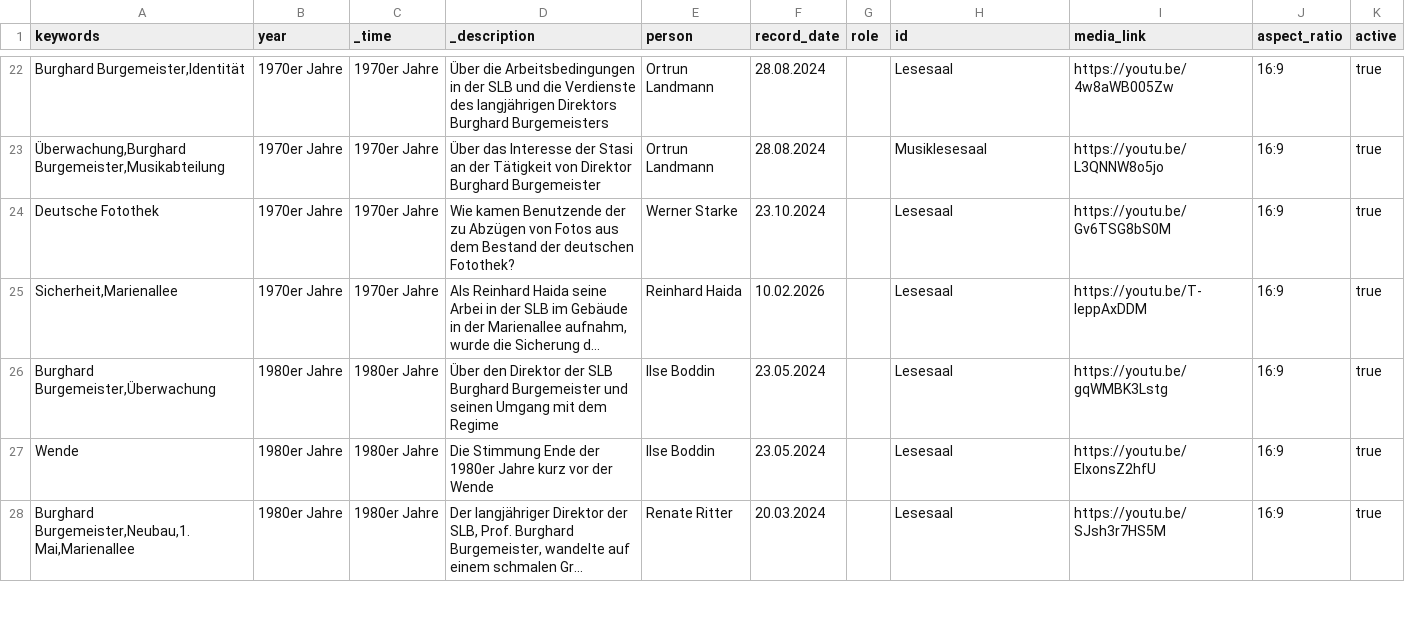
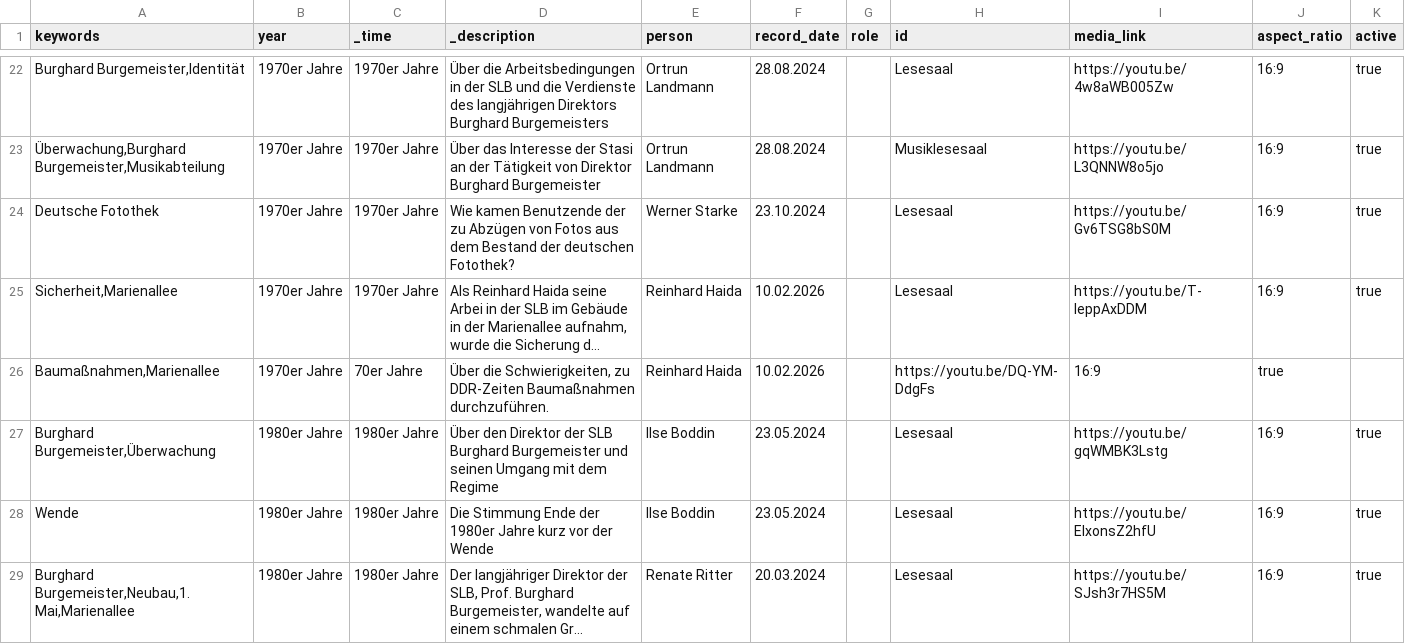
Before and after one commit to robertcornelisschuppe/Erinnerungen-an-die-SLB, a CSV file: data.csv, drawn as a sheet; only a part is shown, gaps mark what is left out; long unchanged cells end in …; the diff names each change by its address in the sheet, - before the commit and + after, or states it on an @@ line.

Commit message:
Update data.csv

```diff
--- a/data.csv
+++ b/data.csv
+row 26: Baumaßnahmen,Marienallee | 1970er Jahre | 70er Jahre | Über die Schwierigkeiten, zu DDR-Zeiten Baumaßnahmen durchzuführen. | Reinhard Haida | 10.02.2026 |  | https://youtu.be/DQ-YM-DdgFs | 16:9 | true
```
